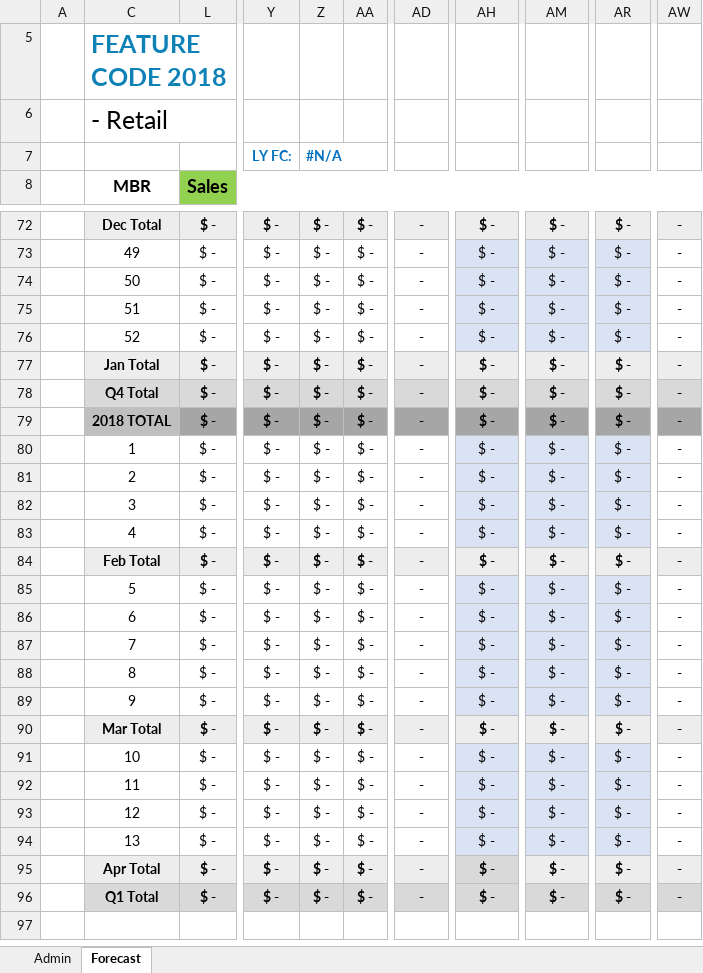
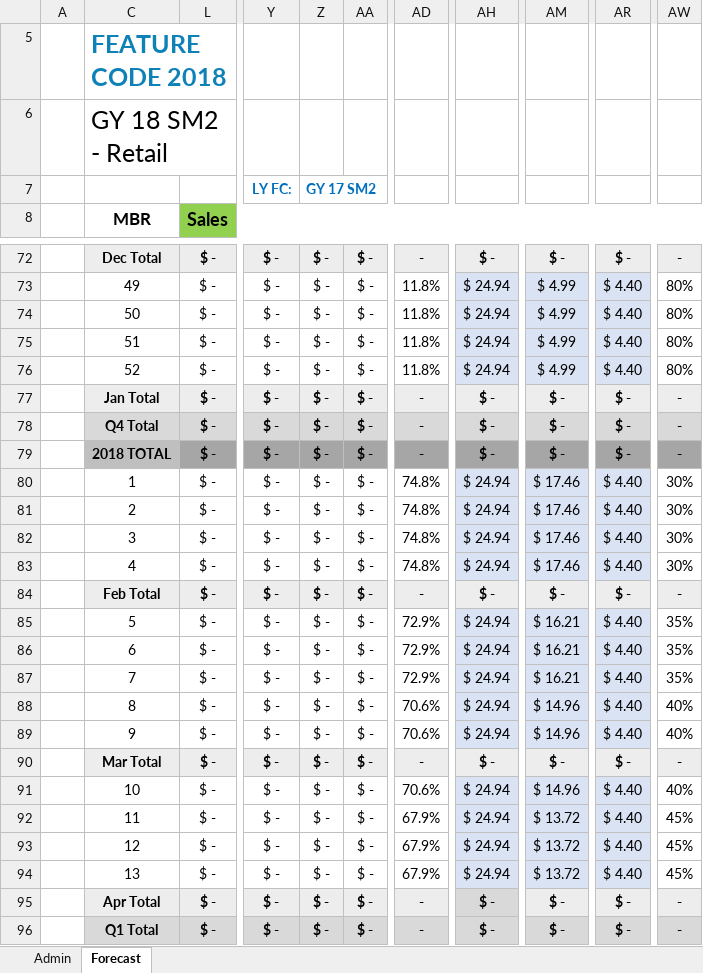
Before and after one commit to marilyncnn/Gym-FCF2, an Excel workbook: excel/FC Sales Forecast v2.xlsm, sheet Forecast, drawn as a sheet; only a part is shown, gaps mark what is left out; values as stored, in another font and other column widths than the file's, no borders; charts and pictures and conditional formats not drawn; the diff covers the shown part only; the diff names each change by its address in the sheet, - before the commit and + after, or states it on an @@ line.

```diff
--- a/excel/FC Sales Forecast v2.xlsm (sheet Forecast)
+++ b/excel/FC Sales Forecast v2.xlsm (sheet Forecast)
-C6: - Retail
+C6: GY 18 SM2 - Retail
-Z7: #N/A
+Z7: GY 17 SM2
-AD73:AD76: -
+AD73:AD76: 11.8%
-AH73:AH76: $ -
+AH73:AH76: $ 24.94
-AM73:AM76: $ -
+AM73:AM76: $ 4.99
-AR73:AR76: $ -
+AR73:AR76: $ 4.40
-AW73:AW76: -
+AW73:AW76: 80%
-AD80:AD83: -
+AD80:AD83: 74.8%
-AH80:AH83: $ -
+AH80:AH83: $ 24.94
-AM80:AM83: $ -
+AM80:AM83: $ 17.46
-AR80:AR83: $ -
+AR80:AR83: $ 4.40
-AW80:AW83: -
+AW80:AW83: 30%
-AD85:AD87: -
+AD85:AD87: 72.9%
-AH85:AH89: $ -
+AH85:AH89: $ 24.94
-AM85:AM87: $ -
+AM85:AM87: $ 16.21
-AR85:AR89: $ -
+AR85:AR89: $ 4.40
-AW85:AW87: -
+AW85:AW87: 35%
-AD88:AD89: -
+AD88:AD89: 70.6%
-AM88:AM89: $ -
+AM88:AM89: $ 14.96
-AW88:AW89: -
+AW88:AW89: 40%
-AD91: -
+AD91: 70.6%
-AH91:AH94: $ -
+AH91:AH94: $ 24.94
-AM91: $ -
+AM91: $ 14.96
-AR91:AR94: $ -
+AR91:AR94: $ 4.40
-AW91: -
+AW91: 40%
-AD92:AD94: -
+AD92:AD94: 67.9%
-AM92:AM94: $ -
+AM92:AM94: $ 13.72
-AW92:AW94: -
+AW92:AW94: 45%
```
Also changed, not shown: 105 edited cells elsewhere in this sheet, sheet Admin, hidden cells.
